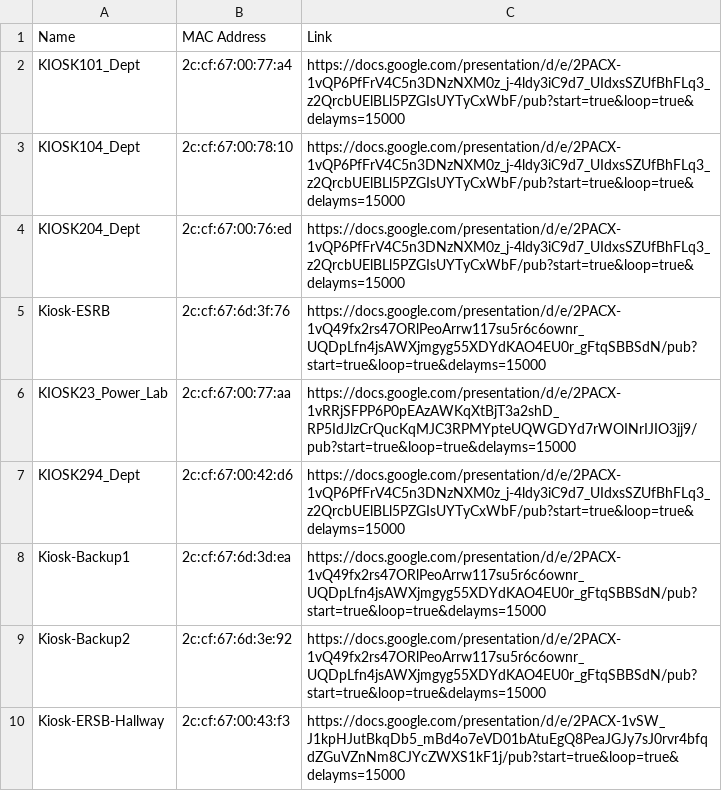
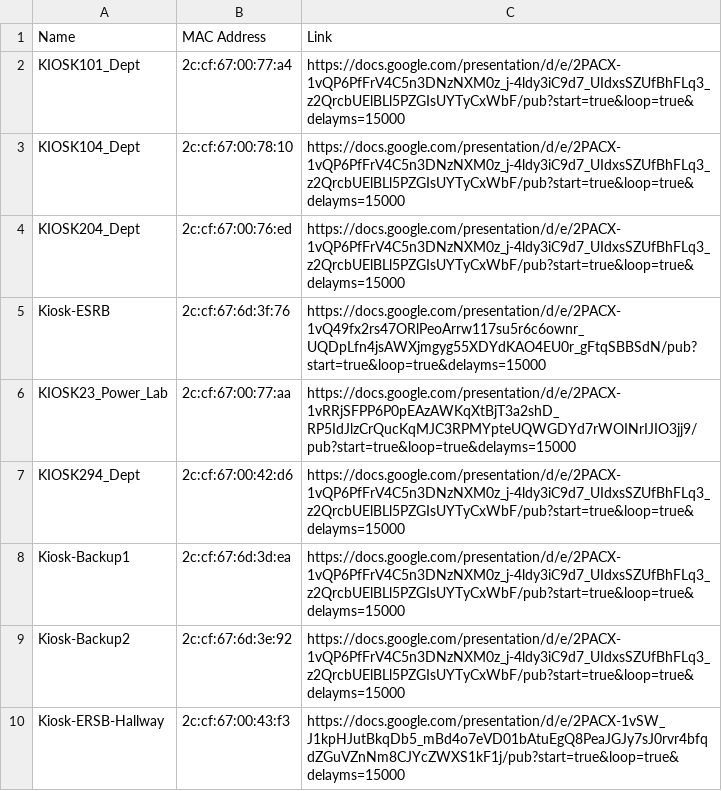
Before and after one commit to Yifeng-Zhu/kiosk, a CSV file: kiosk.csv, drawn as a sheet.

Commit message:
Update kiosk.csv

```diff
--- a/kiosk.csv
+++ b/kiosk.csv
@@ -7,4 +7,4 @@ KIOSK23_Power_Lab,2c:cf:67:00:77:aa,https://docs.google.com/presentation/d/e/2PA
 KIOSK294_Dept,2c:cf:67:00:42:d6,https://docs.google.com/presentation/d/e/2PACX-1vQP6PfFrV4C5n3DNzNXM0z_j-4ldy3iC9d7_UIdxsSZUfBhFLq3_z2QrcbUElBLl5PZGIsUYTyCxWbF/pub?start=true&loop=true&delayms=15000
-Kiosk-Backup1,2c:cf:67:6d:3d:ea,https://docs.google.com/presentation/d/e/2PACX-1vQ49fx2rs47ORlPeoArrw117su5r6c6ownr_UQDpLfn4jsAWXjmgyg55XDYdKAO4EU0r_gFtqSBBSdN/pub?start=true&loop=true&delayms=15000
-Kiosk-Backup2,2c:cf:67:6d:3e:92,https://docs.google.com/presentation/d/e/2PACX-1vQ49fx2rs47ORlPeoArrw117su5r6c6ownr_UQDpLfn4jsAWXjmgyg55XDYdKAO4EU0r_gFtqSBBSdN/pub?start=true&loop=true&delayms=15000
+Kiosk-Backup1,2c:cf:67:6d:3d:ea,https://docs.google.com/presentation/d/e/2PACX-1vQP6PfFrV4C5n3DNzNXM0z_j-4ldy3iC9d7_UIdxsSZUfBhFLq3_z2QrcbUElBLl5PZGIsUYTyCxWbF/pub?start=true&loop=true&delayms=15000
+Kiosk-Backup2,2c:cf:67:6d:3e:92,https://docs.google.com/presentation/d/e/2PACX-1vQP6PfFrV4C5n3DNzNXM0z_j-4ldy3iC9d7_UIdxsSZUfBhFLq3_z2QrcbUElBLl5PZGIsUYTyCxWbF/pub?start=true&loop=true&delayms=15000
 Kiosk-ERSB-Hallway,2c:cf:67:00:43:f3,https://docs.google.com/presentation/d/e/2PACX-1vSW_J1kpHJutBkqDb5_mBd4o7eVD01bAtuEgQ8PeaJGJy7sJ0rvr4bfqdZGuVZnNm8CJYcZWXS1kF1j/pub?start=true&loop=true&delayms=15000
```
